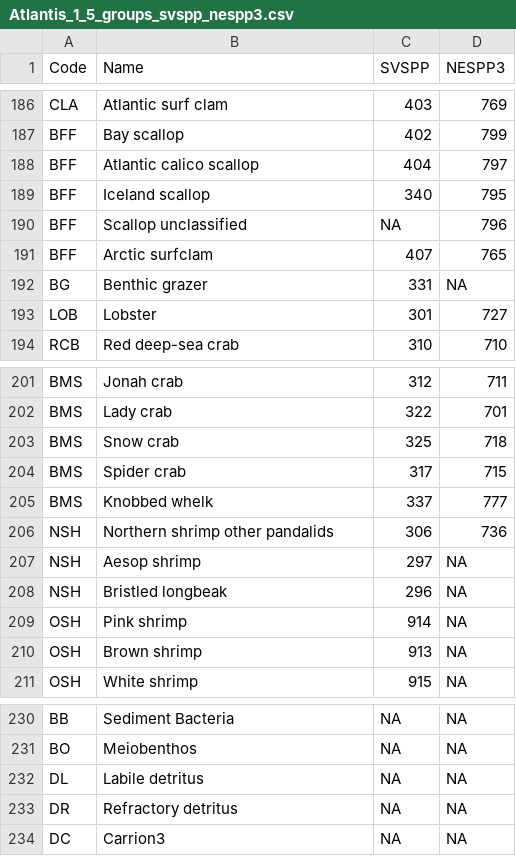
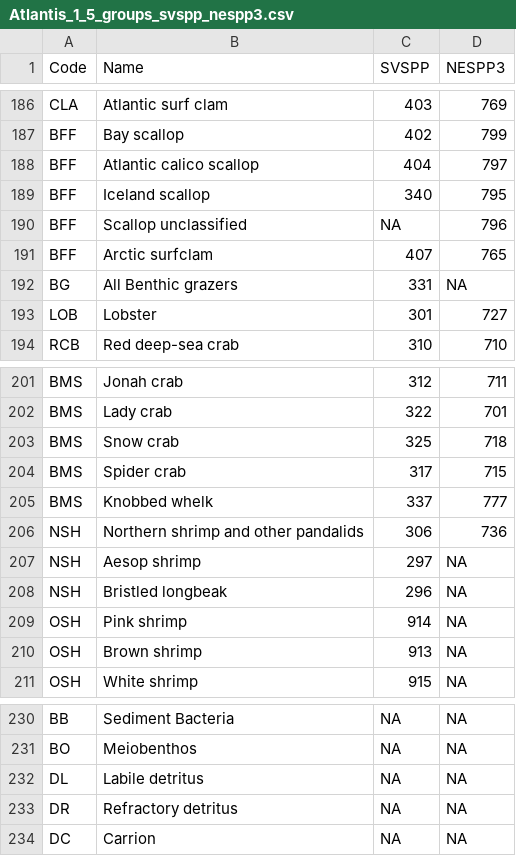
Before and after one commit to NEFSC/READ-EDAB-neusAtlantis, a CSV file: data-raw/Atlantis_1_5_groups_svspp_nespp3.csv, drawn as a sheet; only a part is shown, gaps mark what is left out; the diff covers the shown part only.

Commit message:
changed "species" names to denote species or group

```diff
--- a/data-raw/Atlantis_1_5_groups_svspp_nespp3.csv
+++ b/data-raw/Atlantis_1_5_groups_svspp_nespp3.csv
@@ -191,3 +191,3 @@ BFF,Scallop unclassified,NA,796
 BFF,Arctic surfclam,407,765
-BG,Benthic grazer,331,NA
+BG,All Benthic grazers,331,NA
 LOB,Lobster,301,727
@@ -205,3 +205,3 @@ BMS,Spider crab,317,715
 BMS,Knobbed whelk,337,777
-NSH,Northern shrimp other pandalids,306,736
+NSH,Northern shrimp and other pandalids,306,736
 NSH,Aesop shrimp,297,NA
@@ -233,2 +233,2 @@ DL,Labile detritus,NA,NA
 DR,Refractory detritus,NA,NA
-DC,Carrion3,NA,NA
+DC,Carrion,NA,NA
```
Also changed, not shown: 6 edited cells elsewhere in this file.
